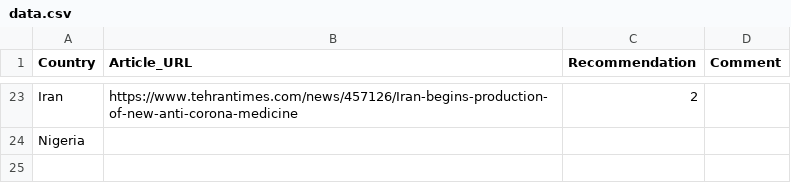
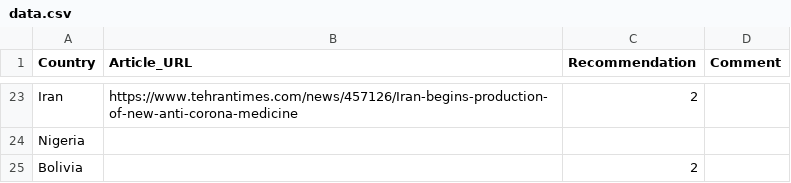
Before and after one commit to ReallyRad/GeoJSONGenerator, a CSV file: data.csv, drawn as a sheet; only a part is shown, gaps mark what is left out; the diff names each change by its address in the sheet, - before the commit and + after, or states it on an @@ line.

Commit message:
Update data.csv

```diff
--- a/data.csv
+++ b/data.csv
+row 25: Bolivia |  | 2
```
